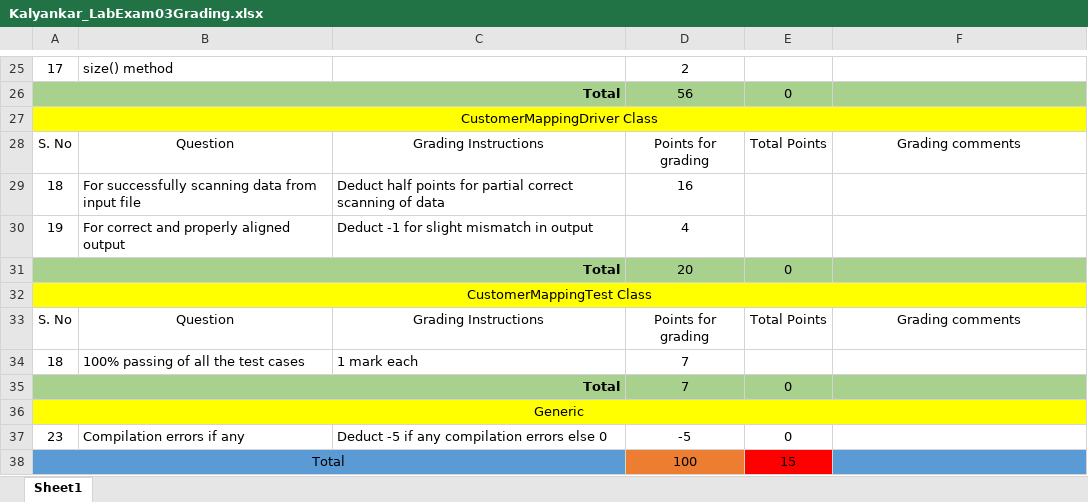
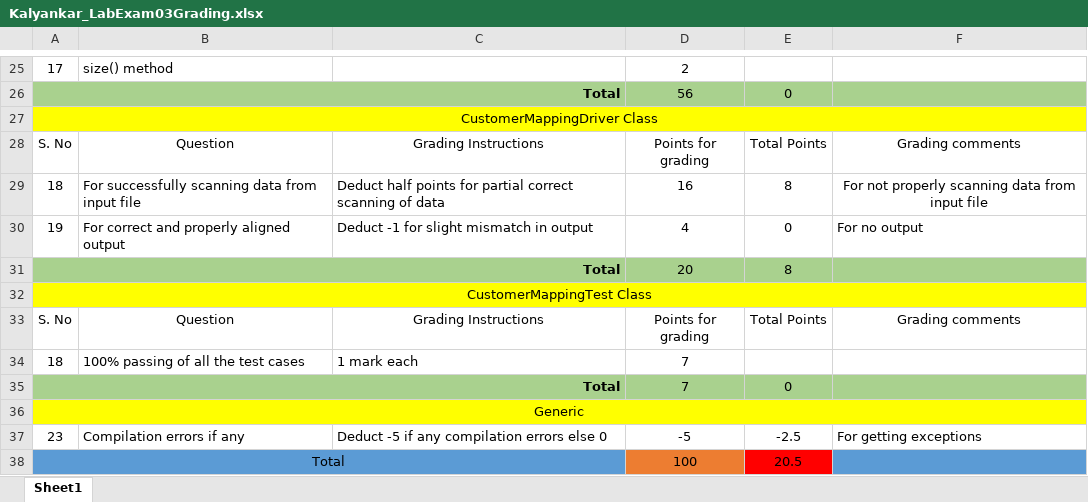
Before and after one commit to vennela-cheekoti/LabExam3Rubrics, an Excel workbook: Kalyankar_LabExam03Grading.xlsx, sheet Sheet1, drawn as a sheet; only a part is shown, gaps mark what is left out; values as stored, in another font and other column widths than the file's, no borders; table styles not drawn; the diff names each change by its address in the sheet, - before the commit and + after, or states it on an @@ line.

```diff
--- a/Kalyankar_LabExam03Grading.xlsx (sheet Sheet1)
+++ b/Kalyankar_LabExam03Grading.xlsx (sheet Sheet1)
-E29: (empty)
+E29: 8
-F29: (empty)
+F29: For not properly scanning data from input file
-E30: (empty)
+E30: 0
-F30: (empty)
+F30: For no output
-E31: 0
+E31: 8
-E37: 0
+E37: -2.5
-F37: (empty)
+F37: For getting exceptions
-E38: 15
+E38: 20.5
```
Also changed, not shown: Kammari_LabExam03Grading.xlsx, Kandakatla_LabExam03Grading.xlsx, 6 other files.
